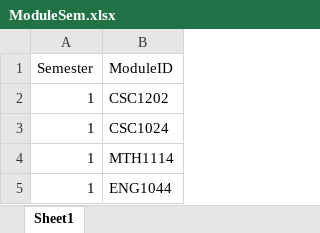
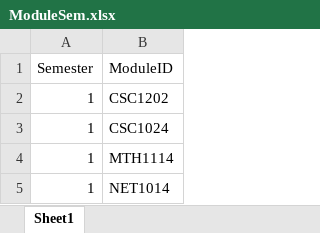
Before and after one commit to wzhaoxuan/CourseTimetableScheduler, an Excel workbook: src/main/resources/file/ModuleSem.xlsx, sheet Sheet1, drawn as a sheet; values as stored, in another font and other column widths than the file's, no borders; the diff names each change by its address in the sheet, - before the commit and + after, or states it on an @@ line.

```diff
--- a/src/main/resources/file/ModuleSem.xlsx (sheet Sheet1)
+++ b/src/main/resources/file/ModuleSem.xlsx (sheet Sheet1)
-B5 (ModuleID): ENG1044
+B5 (ModuleID): NET1014
```
Also changed, not shown: src/main/resources/file/StudentSem.xlsx, src/main/resources/file/SubjectPlan.xlsx, 9 other files.
